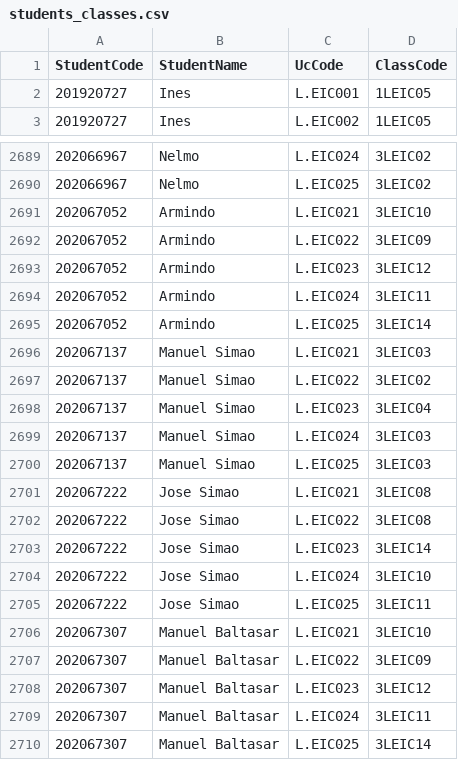
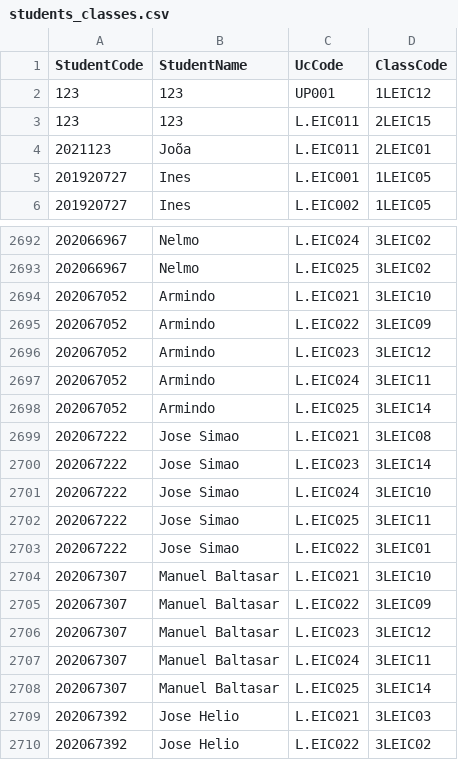
Before and after one commit to lfsjesus/Gestao-de-Horarios-AED, a CSV file: Data/students_classes.csv, drawn as a sheet; only a part is shown, gaps mark what is left out; the shorter side is filled out with more unchanged rows.

```diff
--- a/Data/students_classes.csv
+++ b/Data/students_classes.csv
@@ -1,2 +1,5 @@
 StudentCode,StudentName,UcCode,ClassCode
+123,123,UP001,1LEIC12
+123,123,L.EIC011,2LEIC15
+2021123,Joõa,L.EIC011,2LEIC01
 201920727,Ines,L.EIC001,1LEIC05
@@ -2695,9 +2698,3 @@ StudentCode,StudentName,UcCode,ClassCode
 202067052,Armindo,L.EIC025,3LEIC14
-202067137,Manuel Simao,L.EIC021,3LEIC03
-202067137,Manuel Simao,L.EIC022,3LEIC02
-202067137,Manuel Simao,L.EIC023,3LEIC04
-202067137,Manuel Simao,L.EIC024,3LEIC03
-202067137,Manuel Simao,L.EIC025,3LEIC03
 202067222,Jose Simao,L.EIC021,3LEIC08
-202067222,Jose Simao,L.EIC022,3LEIC08
 202067222,Jose Simao,L.EIC023,3LEIC14
@@ -2705,2 +2702,3 @@ StudentCode,StudentName,UcCode,ClassCode
 202067222,Jose Simao,L.EIC025,3LEIC11
+202067222,Jose Simao,L.EIC022,3LEIC01
 202067307,Manuel Baltasar,L.EIC021,3LEIC10
```
Also changed, not shown: 3 other files.
